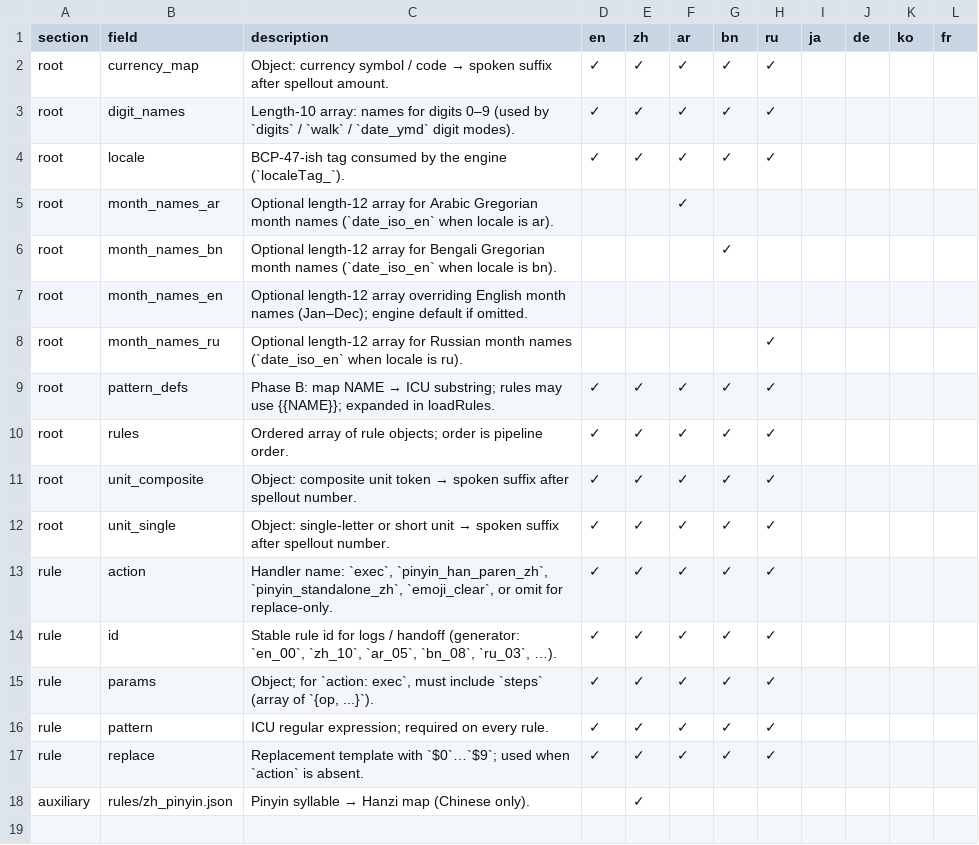
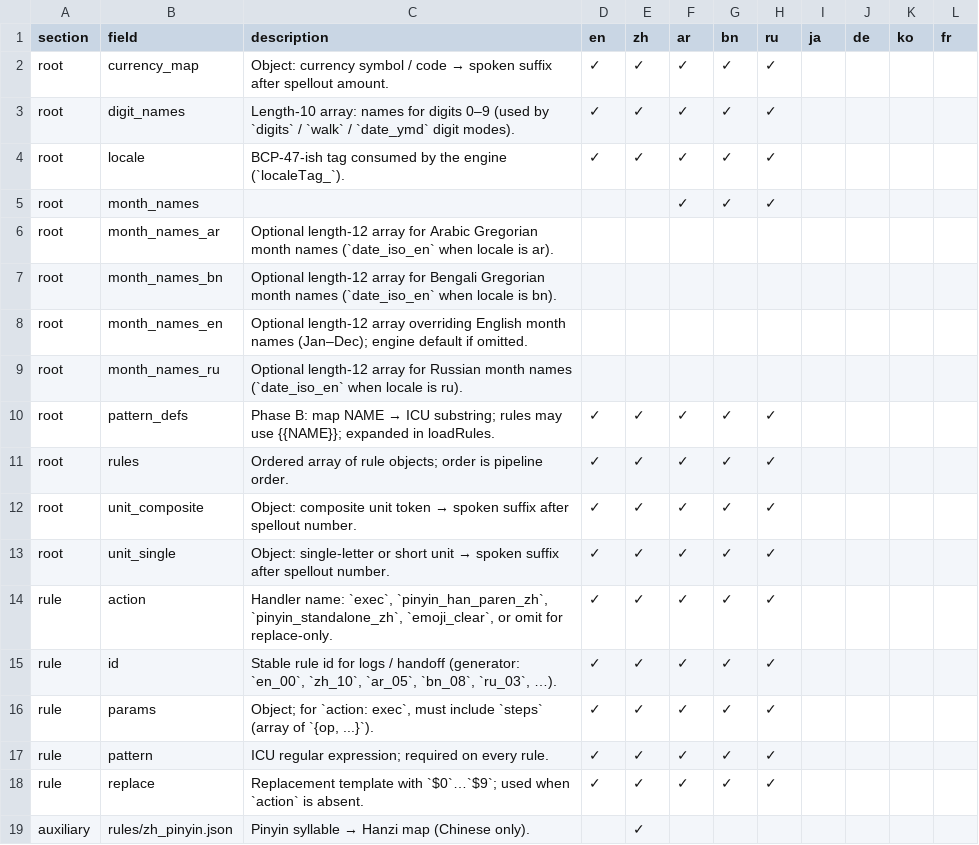
Before and after one commit to amphionspace/Multilingual_TN, a CSV file: docs/tts_locale_field_matrix.csv, drawn as a sheet.

```diff
--- a/docs/tts_locale_field_matrix.csv
+++ b/docs/tts_locale_field_matrix.csv
@@ -4,6 +4,7 @@ root,digit_names,Length-10 array: names for digits 0–9 (used by `digits` / `wa
 root,locale,BCP-47-ish tag consumed by the engine (`localeTag_`).,✓,✓,✓,✓,✓,,,,
-root,month_names_ar,Optional length-12 array for Arabic Gregorian month names (`date_iso_en` when locale is ar).,,,✓,,,,,,
-root,month_names_bn,Optional length-12 array for Bengali Gregorian month names (`date_iso_en` when locale is bn).,,,,✓,,,,,
+root,month_names,,,,✓,✓,✓,,,,
+root,month_names_ar,Optional length-12 array for Arabic Gregorian month names (`date_iso_en` when locale is ar).,,,,,,,,,
+root,month_names_bn,Optional length-12 array for Bengali Gregorian month names (`date_iso_en` when locale is bn).,,,,,,,,,
 root,month_names_en,Optional length-12 array overriding English month names (Jan–Dec); engine default if omitted.,,,,,,,,,
-root,month_names_ru,Optional length-12 array for Russian month names (`date_iso_en` when locale is ru).,,,,,✓,,,,
+root,month_names_ru,Optional length-12 array for Russian month names (`date_iso_en` when locale is ru).,,,,,,,,,
 root,pattern_defs,Phase B: map NAME → ICU substring; rules may use {{NAME}}; expanded in loadRules.,✓,✓,✓,✓,✓,,,,
```
Also changed, not shown: 10 other files.
